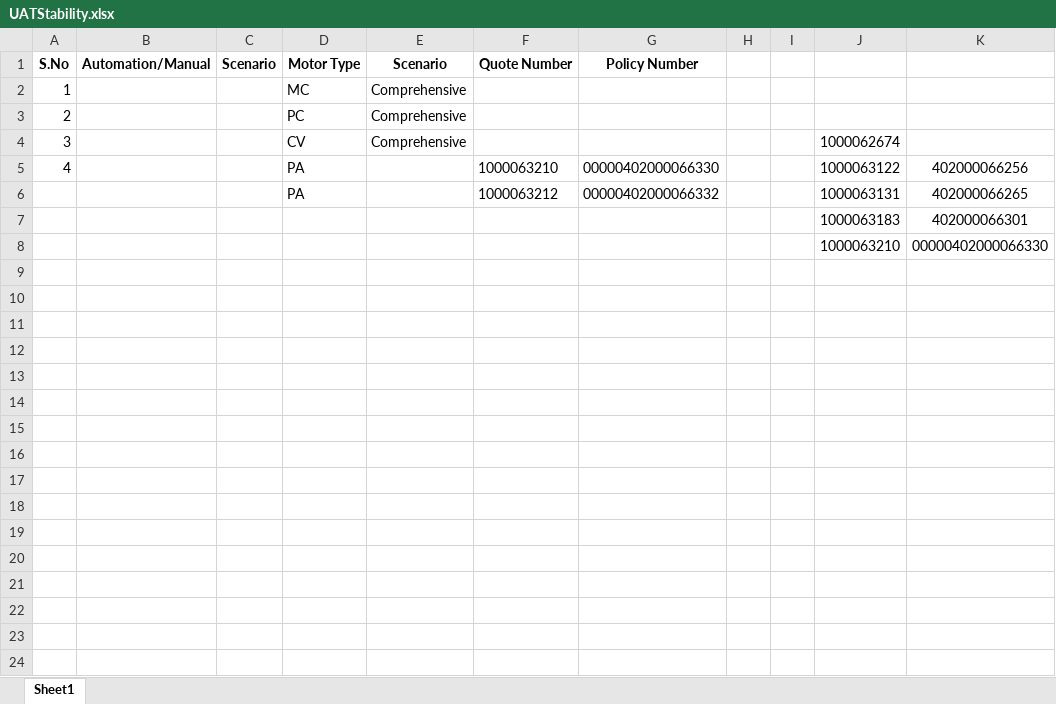
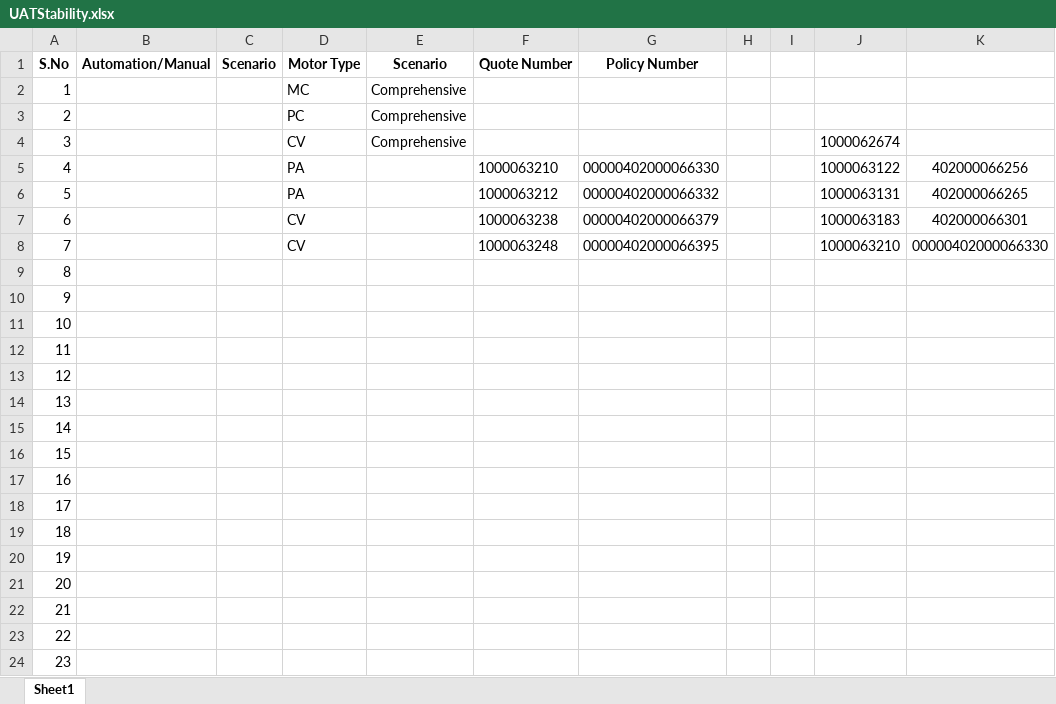
Before and after one commit to BhukyAkash/Automation, an Excel workbook: pages/UATStability.xlsx, sheet Sheet1, drawn as a sheet; only a part is shown; values as stored, in another font and other column widths than the file's, no borders; removed rows and columns are numbered as before the commit, all else as after; the diff covers the shown part only; the diff names each change by its address in the sheet, - before the commit and + after, or states it on an @@ line.

Commit message:
18/03: CV and PA quote completed successfully

```diff
--- a/pages/UATStability.xlsx (sheet Sheet1)
+++ b/pages/UATStability.xlsx (sheet Sheet1)
-A6 (S.No): (empty)
+A6 (S.No): 5
-row 7:  |  |  |  |  |  |  |  |  | 1000063183 | 402000066301
-row 8:  |  |  |  |  |  |  |  |  | 1000063210 | 00000402000066330
+row 7: 6 |  |  | CV |  | 1000063238 | 00000402000066379 |  |  | 1000063183 | 402000066301
+row 8: 7 |  |  | CV |  | 1000063248 | 00000402000066395 |  |  | 1000063210 | 00000402000066330
+row 9: 8
+row 10: 9
+row 11: 10
+row 12: 11
+row 13: 12
+row 14: 13
+row 15: 14
+row 16: 15
+row 17: 16
+row 18: 17
+row 19: 18
+row 20: 19
+row 21: 20
+row 22: 21
+row 23: 22
+row 24: 23
```
Also changed, not shown: 17 added rows elsewhere in this sheet, pages/STPTestData.xlsx, 4 other files.
